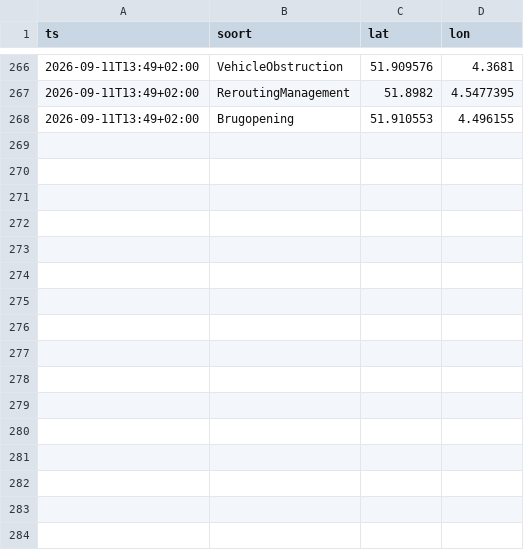
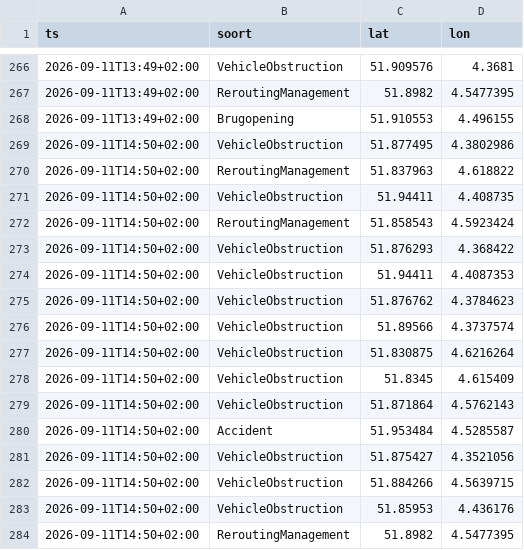
Before and after one commit to RoberR1990/MapsRotterdam, a CSV file: incidenten/2026-09-11.csv, drawn as a sheet; only a part is shown, gaps mark what is left out; the diff names each change by its address in the sheet, - before the commit and + after, or states it on an @@ line.

```diff
--- a/incidenten/2026-09-11.csv
+++ b/incidenten/2026-09-11.csv
+row 269: 2026-09-11T14:50+02:00 | VehicleObstruction | 51.877495 | 4.3802986
+row 270: 2026-09-11T14:50+02:00 | ReroutingManagement | 51.837963 | 4.618822
+row 271: 2026-09-11T14:50+02:00 | VehicleObstruction | 51.94411 | 4.408735
+row 272: 2026-09-11T14:50+02:00 | ReroutingManagement | 51.858543 | 4.5923424
+row 273: 2026-09-11T14:50+02:00 | VehicleObstruction | 51.876293 | 4.368422
+row 274: 2026-09-11T14:50+02:00 | VehicleObstruction | 51.94411 | 4.4087353
+row 275: 2026-09-11T14:50+02:00 | VehicleObstruction | 51.876762 | 4.3784623
+row 276: 2026-09-11T14:50+02:00 | VehicleObstruction | 51.89566 | 4.3737574
+row 277: 2026-09-11T14:50+02:00 | VehicleObstruction | 51.830875 | 4.6216264
+row 278: 2026-09-11T14:50+02:00 | VehicleObstruction | 51.8345 | 4.615409
+row 279: 2026-09-11T14:50+02:00 | VehicleObstruction | 51.871864 | 4.5762143
+row 280: 2026-09-11T14:50+02:00 | Accident | 51.953484 | 4.5285587
+row 281: 2026-09-11T14:50+02:00 | VehicleObstruction | 51.875427 | 4.3521056
+row 282: 2026-09-11T14:50+02:00 | VehicleObstruction | 51.884266 | 4.5639715
+row 283: 2026-09-11T14:50+02:00 | VehicleObstruction | 51.85953 | 4.436176
+row 284: 2026-09-11T14:50+02:00 | ReroutingManagement | 51.8982 | 4.5477395
```
Also changed, not shown: 3 other files.
